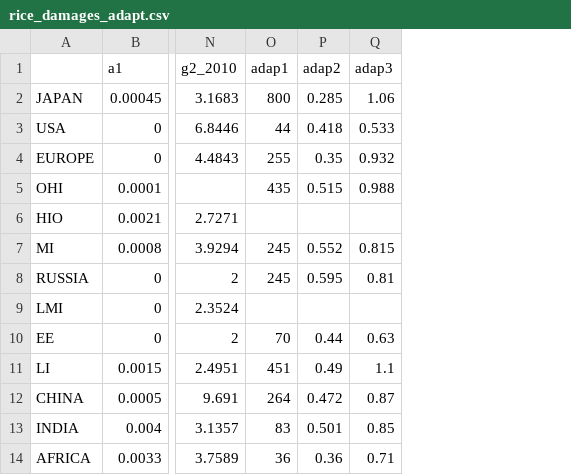
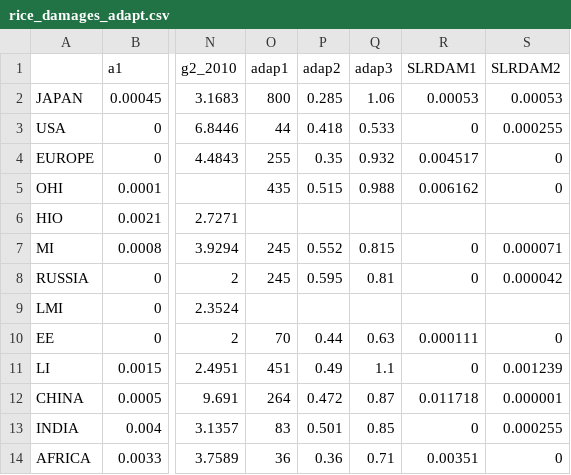
Before and after one commit to UtrechtUniversity/mimosa, a CSV file: input/data/rice_damages_adapt.csv, drawn as a sheet; only a part is shown, gaps mark what is left out; the diff names each change by its address in the sheet, - before the commit and + after, or states it on an @@ line.

```diff
--- a/input/data/rice_damages_adapt.csv
+++ b/input/data/rice_damages_adapt.csv
+column R (SLRDAM1), rows 2-14: 0.00053 | 0 | 0.004517 | 0.006162 |  | 0 | 0 |  | 0.000111 | 0 | 0.011718 | 0 | 0.00351
+column S (SLRDAM2), rows 2-14: 0.00053 | 0.000255 | 0 | 0 |  | 0.000071 | 0.000042 |  | 0 | 0.001239 | 0.000001 | 0.000255 | 0
```
Also changed, not shown: 12 other files.
